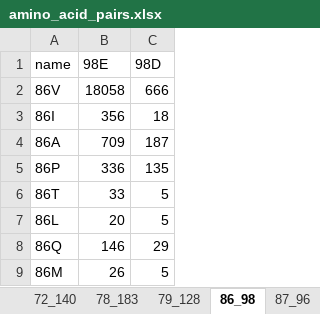
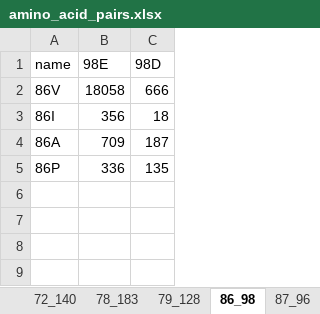
Before and after one commit to hivdb/hiv-capsid-data, an Excel workbook: 09_correlated_position/amino_acid_pairs.xlsx, sheet 86_98, drawn as a sheet; values as stored, in another font and other column widths than the file's, no borders; the diff names each change by its address in the sheet, - before the commit and + after, or states it on an @@ line.

```diff
--- a/09_correlated_position/amino_acid_pairs.xlsx (sheet 86_98)
+++ b/09_correlated_position/amino_acid_pairs.xlsx (sheet 86_98)
-row 6: 86T | 33 | 5
-row 7: 86L | 20 | 5
-row 8: 86Q | 146 | 29
-row 9: 86M | 26 | 5
```
Also changed, not shown: sheet chi_square, sheet ST1, sheet 78_183, sheet 107_183, sheet 91_120, sheet 187_207, 26 more sheets, 5 other files.
